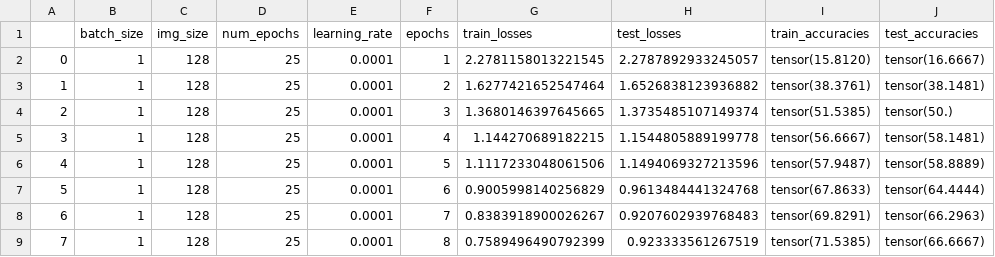
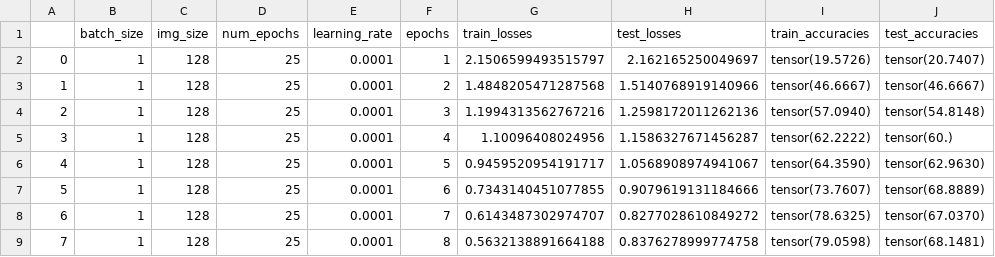
Before and after one commit to realkevinkwon/knot-id, a CSV file: models/tables/knot-id_0038.csv, drawn as a sheet; only a part is shown; the diff covers the shown part only.

```diff
--- a/models/tables/knot-id_0038.csv
+++ b/models/tables/knot-id_0038.csv
@@ -1,9 +1,9 @@
 ,batch_size,img_size,num_epochs,learning_rate,epochs,train_losses,test_losses,train_accuracies,test_accuracies
-0,1,128,25,0.0001,1,2.2781158013221545,2.2787892933245057,tensor(15.8120),tensor(16.6667)
-1,1,128,25,0.0001,2,1.6277421652547464,1.6526838123936882,tensor(38.3761),tensor(38.1481)
-2,1,128,25,0.0001,3,1.3680146397645665,1.3735485107149374,tensor(51.5385),tensor(50.)
-3,1,128,25,0.0001,4,1.144270689182215,1.1544805889199778,tensor(56.6667),tensor(58.1481)
-4,1,128,25,0.0001,5,1.1117233048061506,1.1494069327213596,tensor(57.9487),tensor(58.8889)
-5,1,128,25,0.0001,6,0.9005998140256829,0.9613484441324768,tensor(67.8633),tensor(64.4444)
-6,1,128,25,0.0001,7,0.8383918900026267,0.9207602939768483,tensor(69.8291),tensor(66.2963)
-7,1,128,25,0.0001,8,0.7589496490792399,0.923333561267519,tensor(71.5385),tensor(66.6667)
+0,1,128,25,0.0001,1,2.1506599493515797,2.162165250049697,tensor(19.5726),tensor(20.7407)
+1,1,128,25,0.0001,2,1.4848205471287568,1.5140768919140966,tensor(46.6667),tensor(46.6667)
+2,1,128,25,0.0001,3,1.1994313562767216,1.2598172011262136,tensor(57.0940),tensor(54.8148)
+3,1,128,25,0.0001,4,1.10096408024956,1.1586327671456287,tensor(62.2222),tensor(60.)
+4,1,128,25,0.0001,5,0.9459520954191717,1.0568908974941067,tensor(64.3590),tensor(62.9630)
+5,1,128,25,0.0001,6,0.7343140451077855,0.9079619131184666,tensor(73.7607),tensor(68.8889)
+6,1,128,25,0.0001,7,0.6143487302974707,0.8277028610849272,tensor(78.6325),tensor(67.0370)
+7,1,128,25,0.0001,8,0.5632138891664188,0.8376278999774758,tensor(79.0598),tensor(68.1481)
```
Also changed, not shown: 67 edited cells elsewhere in this file, 4 other files.
